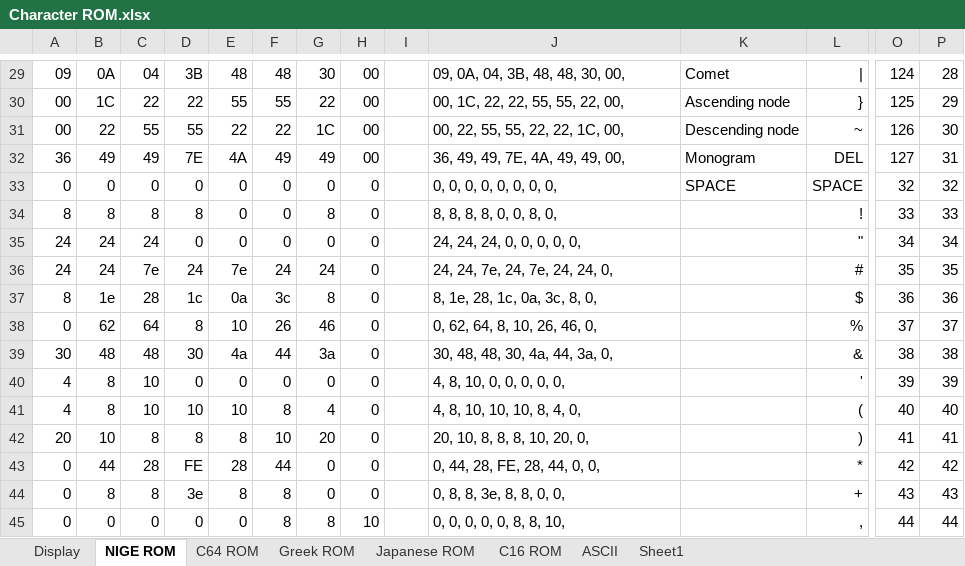
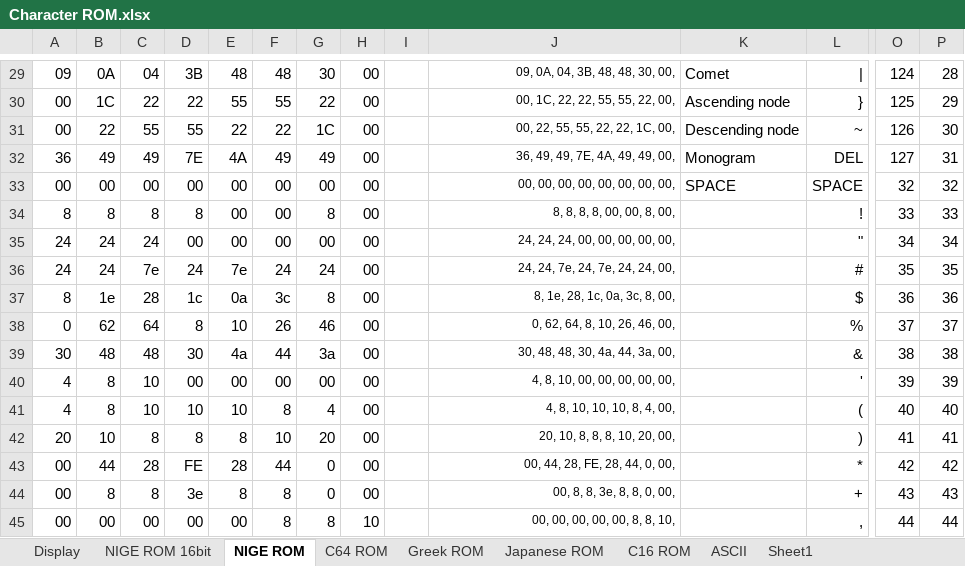
Before and after one commit to Anding/N.I.G.E.-Machine, an Excel workbook: Resources/Character ROM.xlsx, sheet NIGE ROM, drawn as a sheet; only a part is shown, gaps mark what is left out; values as stored, in another font and other column widths than the file's, no borders; removed rows and columns are numbered as before the commit, all else as after; rows hold the shown columns only; the diff covers the shown part only; the diff names each change by its address in the sheet, - before the commit and + after, or states it on an @@ line.

```diff
--- a/Resources/Character ROM.xlsx (sheet NIGE ROM)
+++ b/Resources/Character ROM.xlsx (sheet NIGE ROM)
+sheet tab: NIGE ROM 16bit
@@ J29:J32 text size: smaller, alignment: left → right @@
-row 33: 0 | 0 | 0 | 0 | 0 | 0 | 0 | 0 |  | 0, 0, 0, 0, 0, 0, 0, 0, | SPACE | SPACE | 32 | 32
+row 33: 00 | 00 | 00 | 00 | 00 | 00 | 00 | 00 |  | 00, 00, 00, 00, 00, 00, 00, 00, | SPACE | SPACE | 32 | 32
-E34:E35: 0
+E34:E35: 00
-F34:F35: 0
+F34:F35: 00
-H34:H44: 0
+H34:H44: 00
-J34: 8, 8, 8, 8, 0, 0, 8, 0,
+J34: 8, 8, 8, 8, 00, 00, 8, 00,
@@ J34:J45 text size: smaller, alignment: left → right @@
-D35: 0
+D35: 00
-G35: 0
+G35: 00
-J35: 24, 24, 24, 0, 0, 0, 0, 0,
+J35: 24, 24, 24, 00, 00, 00, 00, 00,
-J36: 24, 24, 7e, 24, 7e, 24, 24, 0,
+J36: 24, 24, 7e, 24, 7e, 24, 24, 00,
-J37: 8, 1e, 28, 1c, 0a, 3c, 8, 0,
+J37: 8, 1e, 28, 1c, 0a, 3c, 8, 00,
-J38: 0, 62, 64, 8, 10, 26, 46, 0,
+J38: 0, 62, 64, 8, 10, 26, 46, 00,
-J39: 30, 48, 48, 30, 4a, 44, 3a, 0,
+J39: 30, 48, 48, 30, 4a, 44, 3a, 00,
-D40: 0
+D40: 00
-E40: 0
+E40: 00
-F40: 0
+F40: 00
-G40: 0
+G40: 00
-J40: 4, 8, 10, 0, 0, 0, 0, 0,
+J40: 4, 8, 10, 00, 00, 00, 00, 00,
-J41: 4, 8, 10, 10, 10, 8, 4, 0,
+J41: 4, 8, 10, 10, 10, 8, 4, 00,
-J42: 20, 10, 8, 8, 8, 10, 20, 0,
+J42: 20, 10, 8, 8, 8, 10, 20, 00,
-A43:A45: 0
+A43:A45: 00
-J43: 0, 44, 28, FE, 28, 44, 0, 0,
+J43: 00, 44, 28, FE, 28, 44, 0, 00,
-J44: 0, 8, 8, 3e, 8, 8, 0, 0,
+J44: 00, 8, 8, 3e, 8, 8, 0, 00,
-B45: 0
+B45: 00
-C45: 0
+C45: 00
-D45: 0
+D45: 00
-E45: 0
+E45: 00
-J45: 0, 0, 0, 0, 0, 8, 8, 10,
+J45: 00, 00, 00, 00, 00, 8, 8, 10,
```
Also changed, not shown: 2 added rows, 2 removed rows, 31 edited cells and cell formats elsewhere in this sheet, sheet Display, Resources/Stack diagrams.xlsx, 10 other files.
